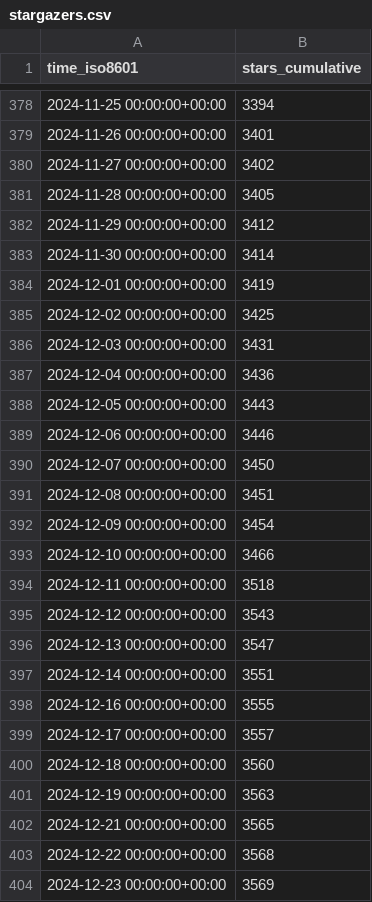
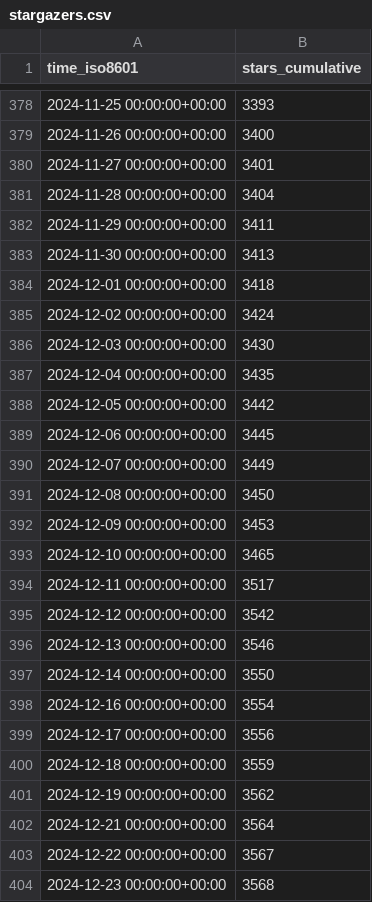
Before and after one commit to alairock/neosync, a CSV file: nucleuscloud/neosync/ghrs-data/stargazers.csv, drawn as a sheet; only a part is shown, gaps mark what is left out; the diff covers the shown part only.

```diff
--- a/nucleuscloud/neosync/ghrs-data/stargazers.csv
+++ b/nucleuscloud/neosync/ghrs-data/stargazers.csv
@@ -378,27 +378,27 @@ time_iso8601,stars_cumulative
-2024-11-25 00:00:00+00:00,3394
-2024-11-26 00:00:00+00:00,3401
-2024-11-27 00:00:00+00:00,3402
-2024-11-28 00:00:00+00:00,3405
-2024-11-29 00:00:00+00:00,3412
-2024-11-30 00:00:00+00:00,3414
-2024-12-01 00:00:00+00:00,3419
-2024-12-02 00:00:00+00:00,3425
-2024-12-03 00:00:00+00:00,3431
-2024-12-04 00:00:00+00:00,3436
-2024-12-05 00:00:00+00:00,3443
-2024-12-06 00:00:00+00:00,3446
-2024-12-07 00:00:00+00:00,3450
-2024-12-08 00:00:00+00:00,3451
-2024-12-09 00:00:00+00:00,3454
-2024-12-10 00:00:00+00:00,3466
-2024-12-11 00:00:00+00:00,3518
-2024-12-12 00:00:00+00:00,3543
-2024-12-13 00:00:00+00:00,3547
-2024-12-14 00:00:00+00:00,3551
-2024-12-16 00:00:00+00:00,3555
-2024-12-17 00:00:00+00:00,3557
-2024-12-18 00:00:00+00:00,3560
-2024-12-19 00:00:00+00:00,3563
-2024-12-21 00:00:00+00:00,3565
-2024-12-22 00:00:00+00:00,3568
-2024-12-23 00:00:00+00:00,3569
+2024-11-25 00:00:00+00:00,3393
+2024-11-26 00:00:00+00:00,3400
+2024-11-27 00:00:00+00:00,3401
+2024-11-28 00:00:00+00:00,3404
+2024-11-29 00:00:00+00:00,3411
+2024-11-30 00:00:00+00:00,3413
+2024-12-01 00:00:00+00:00,3418
+2024-12-02 00:00:00+00:00,3424
+2024-12-03 00:00:00+00:00,3430
+2024-12-04 00:00:00+00:00,3435
+2024-12-05 00:00:00+00:00,3442
+2024-12-06 00:00:00+00:00,3445
+2024-12-07 00:00:00+00:00,3449
+2024-12-08 00:00:00+00:00,3450
+2024-12-09 00:00:00+00:00,3453
+2024-12-10 00:00:00+00:00,3465
+2024-12-11 00:00:00+00:00,3517
+2024-12-12 00:00:00+00:00,3542
+2024-12-13 00:00:00+00:00,3546
+2024-12-14 00:00:00+00:00,3550
+2024-12-16 00:00:00+00:00,3554
+2024-12-17 00:00:00+00:00,3556
+2024-12-18 00:00:00+00:00,3559
+2024-12-19 00:00:00+00:00,3562
+2024-12-21 00:00:00+00:00,3564
+2024-12-22 00:00:00+00:00,3567
+2024-12-23 00:00:00+00:00,3568
```
Also changed, not shown: 166 edited cells elsewhere in this file.
